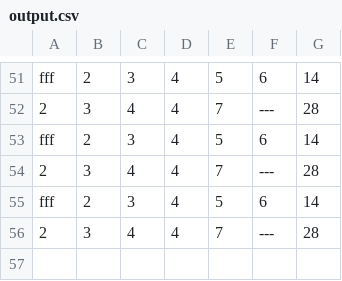
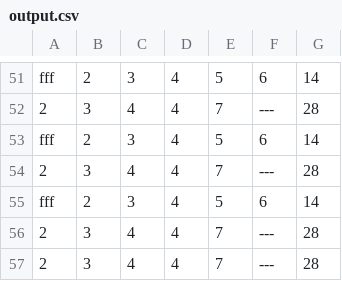
Before and after one commit to bluecat101/read_receipt, a CSV file: output.csv, drawn as a sheet; only a part is shown, gaps mark what is left out; the diff names each change by its address in the sheet, - before the commit and + after, or states it on an @@ line.

```diff
--- a/output.csv
+++ b/output.csv
+row 57: 2 | 3 | 4 | 4 | 7 | --- | 28
```
Also changed, not shown: 1 other file.
